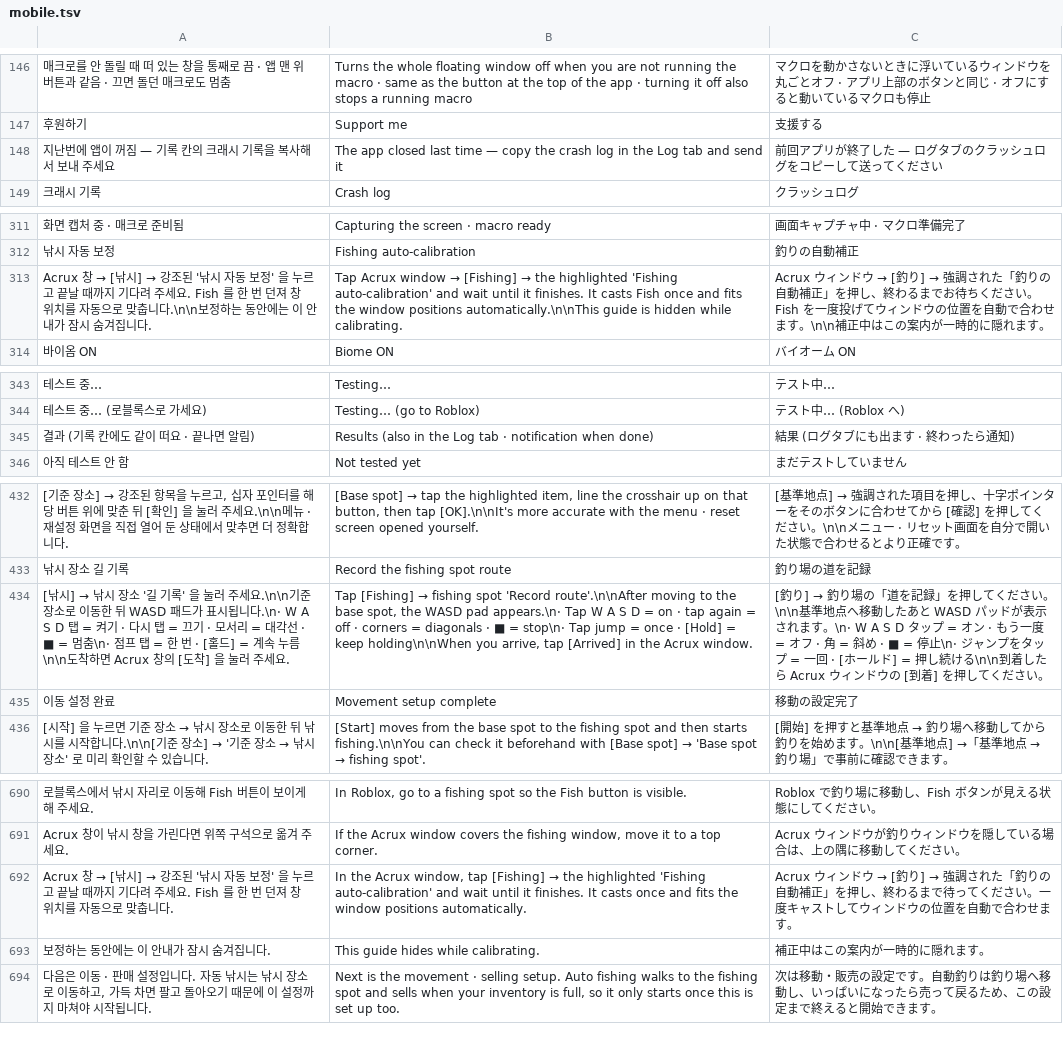
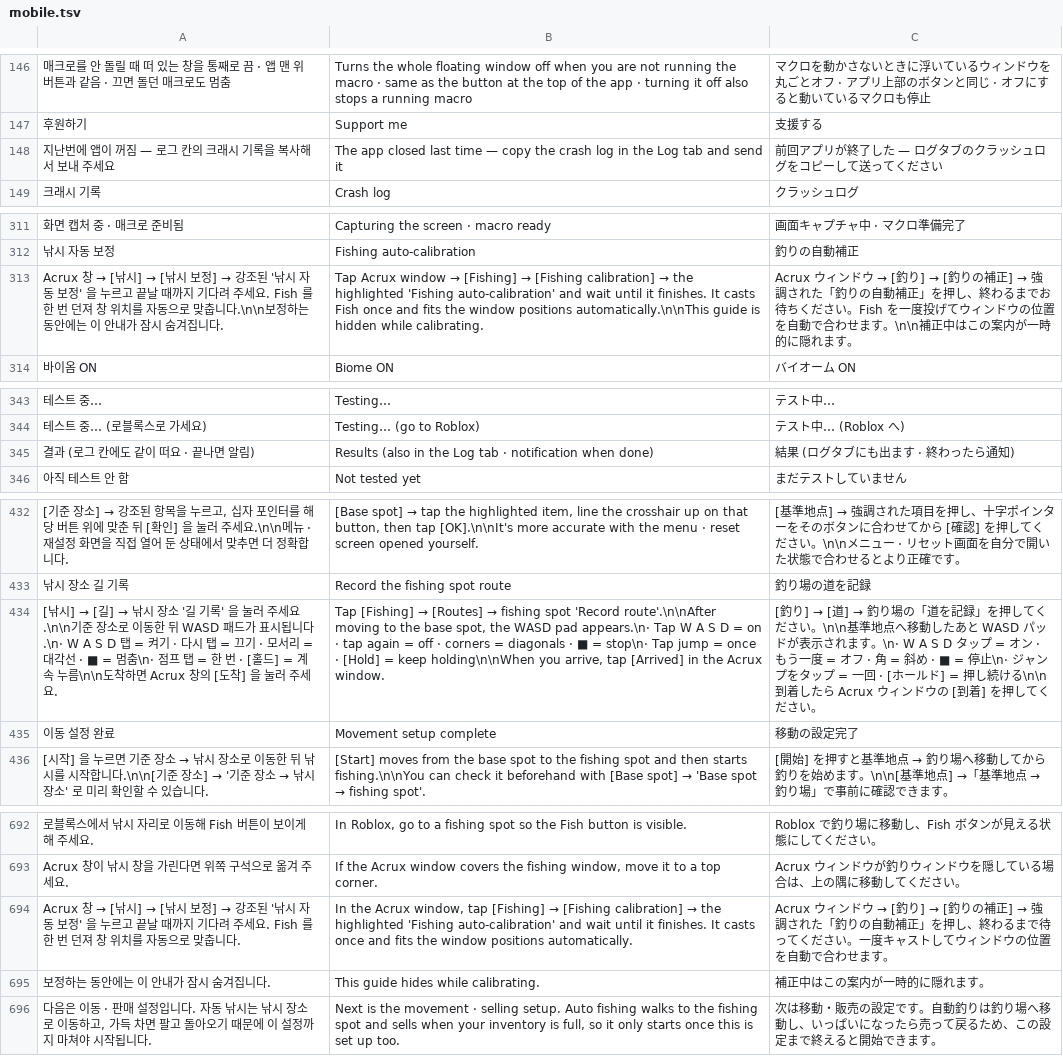
Before and after one commit to XxErone2xX/Acrux-app, a TSV file: android/app/src/main/assets/i18n/mobile.tsv, drawn as a sheet; only a part is shown, gaps mark what is left out; addresses are those after the commit; the diff covers the shown part only; the diff names each change by its address in the sheet, - before the commit and + after, or states it on an @@ line.

```diff
--- a/android/app/src/main/assets/i18n/mobile.tsv
+++ b/android/app/src/main/assets/i18n/mobile.tsv
-A148: 지난번에 앱이 꺼짐 — 기록 칸의 크래시 기록을 복사해서 보내 주세요
+A148: 지난번에 앱이 꺼짐 — 로그 칸의 크래시 기록을 복사해서 보내 주세요
@@ A313: …낚시] → 강조된… → …낚시] → [낚시 보정] → 강조된… @@
@@ B313: …[Fishing] → the highlighted… → …[Fishing] → [Fishing calibration] → the highlighted… @@
@@ C313: …釣り] → 強調され… → …釣り] → [釣りの補正] → 強調され… @@
-A345: 결과 (기록 칸에도 같이 떠요 · 끝나면 알림)
+A345: 결과 (로그 칸에도 같이 떠요 · 끝나면 알림)
@@ A434: …낚시] → 낚시 장… → …낚시] → [길] → 낚시 장… @@
@@ B434: …[Fishing] → fishing spot… → …[Fishing] → [Routes] → fishing spot… @@
@@ C434: …釣り] → 釣り場の… → …釣り] → [道] → 釣り場の… @@
@@ A694: …낚시] → 강조된… → …낚시] → [낚시 보정] → 강조된… @@
@@ B694: …[Fishing] → the highlighted… → …[Fishing] → [Fishing calibration] → the highlighted… @@
@@ C694: …釣り] → 強調され… → …釣り] → [釣りの補正] → 強調され… @@
```
Also changed, not shown: 2 added rows and 22 edited cells elsewhere in this file, 9 other files.
